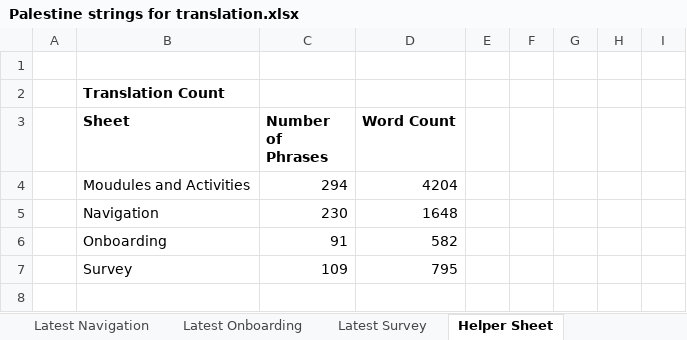
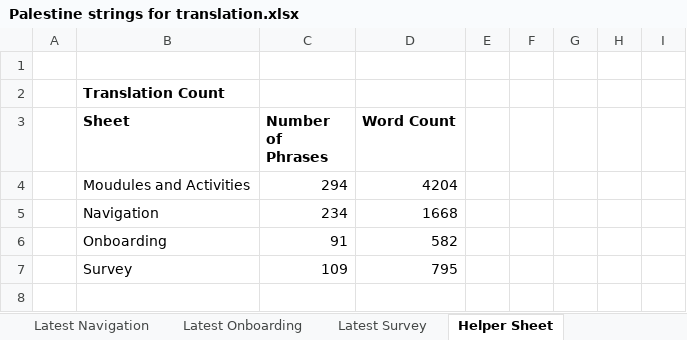
Before and after one commit to edmoss345/palestine-translations, an Excel workbook: translations/parent_text_crisis_palestine/excel files/Palestine strings for translation.xlsx, sheet Helper Sheet, drawn as a sheet; only a part is shown; values as stored, in another font and other column widths than the file's, no borders; charts and pictures not drawn; removed rows and columns are numbered as before the commit, all else as after; the diff names each change by its address in the sheet, - before the commit and + after, or states it on an @@ line.

```diff
--- a/translations/parent_text_crisis_palestine/excel files/Palestine strings for translation.xlsx (sheet Helper Sheet)
+++ b/translations/parent_text_crisis_palestine/excel files/Palestine strings for translation.xlsx (sheet Helper Sheet)
-row 5:  | Navigation | 230 | 1648
+row 5:  | Navigation | 234 | 1668
```
Also changed, not shown: sheet Latest Navigation, hidden cells, 4 other files.
